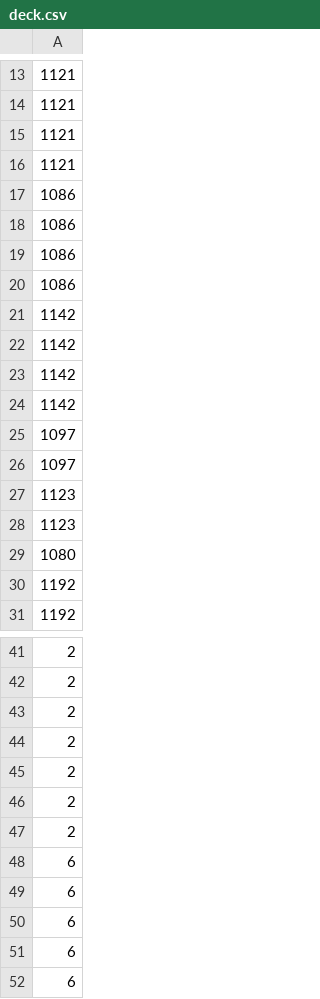
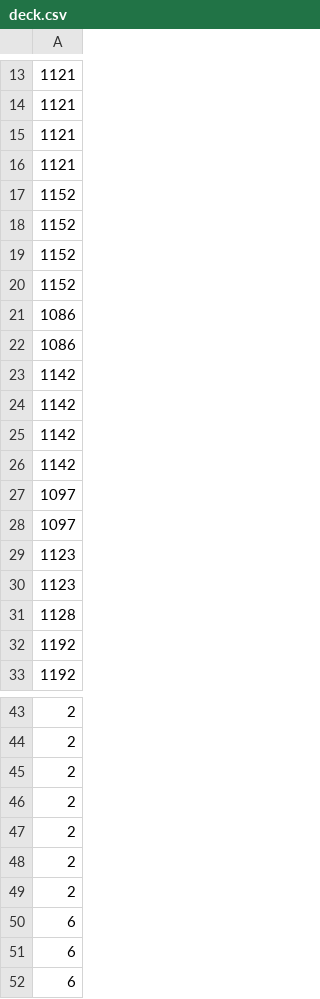
Before and after one commit to andmohiko/pokeca-abc, a CSV file: deck.csv, drawn as a sheet; only a part is shown, gaps mark what is left out.

Commit message:
fix: deck build

```diff
--- a/deck.csv
+++ b/deck.csv
@@ -16,4 +16,6 @@
 1121
-1086
-1086
+1152
+1152
+1152
+1152
 1086
@@ -28,3 +30,3 @@
 1123
-1080
+1128
 1192
@@ -47,4 +49,2 @@
 2
-6
-6
 6
```
Also changed, not shown: 1 other file.
